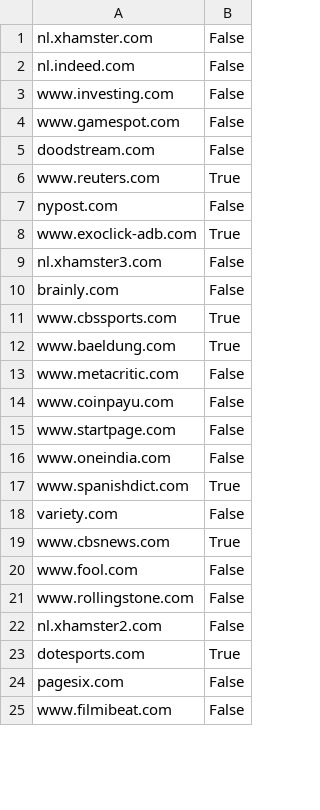
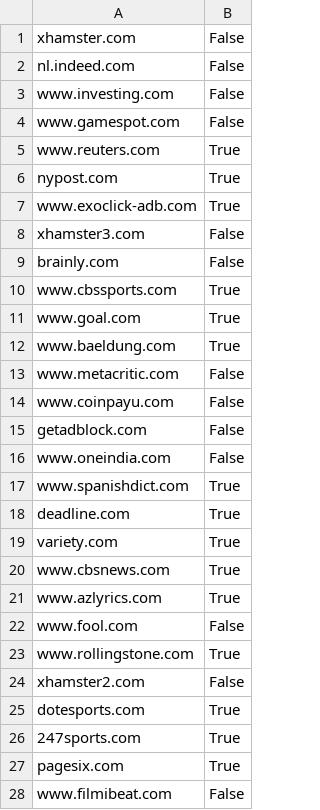
Before and after one commit to jveldik/anti-adblocker-detection, a CSV file: Data/labeled_urls.csv, drawn as a sheet; only a part is shown; the diff covers the shown part only.

```diff
--- a/Data/labeled_urls.csv
+++ b/Data/labeled_urls.csv
@@ -1,2 +1,2 @@
-nl.xhamster.com,False
+xhamster.com,False
 nl.indeed.com,False
@@ -4,9 +4,9 @@ www.investing.com,False
 www.gamespot.com,False
-doodstream.com,False
 www.reuters.com,True
-nypost.com,False
+nypost.com,True
 www.exoclick-adb.com,True
-nl.xhamster3.com,False
+xhamster3.com,False
 brainly.com,False
 www.cbssports.com,True
+www.goal.com,True
 www.baeldung.com,True
@@ -14,12 +14,15 @@ www.metacritic.com,False
 www.coinpayu.com,False
-www.startpage.com,False
+getadblock.com,False
 www.oneindia.com,False
 www.spanishdict.com,True
-variety.com,False
+deadline.com,True
+variety.com,True
 www.cbsnews.com,True
+www.azlyrics.com,True
 www.fool.com,False
-www.rollingstone.com,False
-nl.xhamster2.com,False
+www.rollingstone.com,True
+xhamster2.com,False
 dotesports.com,True
-pagesix.com,False
+247sports.com,True
+pagesix.com,True
 www.filmibeat.com,False
```
Also changed, not shown: 76 added rows, 1 removed row and 4 edited cells elsewhere in this file, 22 other files.
